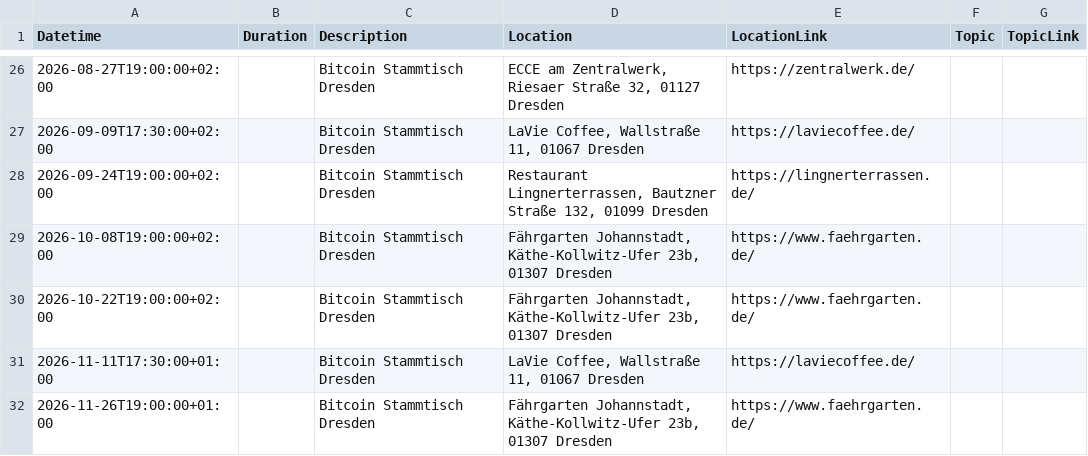
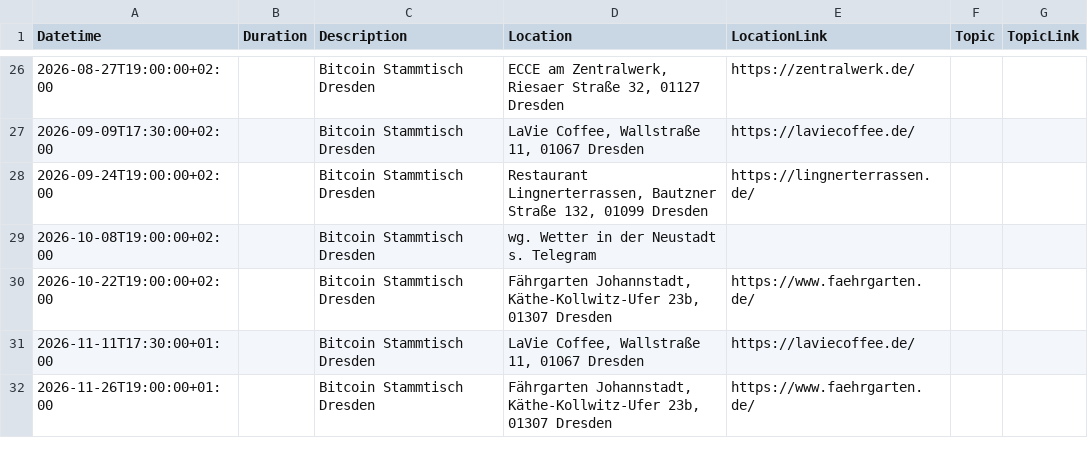
Before and after one commit to Bitcoin-Dresden/bitcoin-dresden.github.io, a CSV file: events.csv, drawn as a sheet; only a part is shown, gaps mark what is left out.

Commit message:
Wetter Update

```diff
--- a/events.csv
+++ b/events.csv
@@ -28,3 +28,3 @@ Datetime|Duration|Description|Location|LocationLink|Topic|TopicLink
 2026-09-24T19:00:00+02:00||Bitcoin Stammtisch Dresden|Restaurant Lingnerterrassen, Bautzner Straße 132, 01099 Dresden|https://lingnerterrassen.de/||
-2026-10-08T19:00:00+02:00||Bitcoin Stammtisch Dresden|Fährgarten Johannstadt, Käthe-Kollwitz-Ufer 23b, 01307 Dresden|https://www.faehrgarten.de/||
+2026-10-08T19:00:00+02:00||Bitcoin Stammtisch Dresden|wg. Wetter in der Neustadt s. Telegram|||
 2026-10-22T19:00:00+02:00||Bitcoin Stammtisch Dresden|Fährgarten Johannstadt, Käthe-Kollwitz-Ufer 23b, 01307 Dresden|https://www.faehrgarten.de/||
```
Also changed, not shown: 2 other files.
